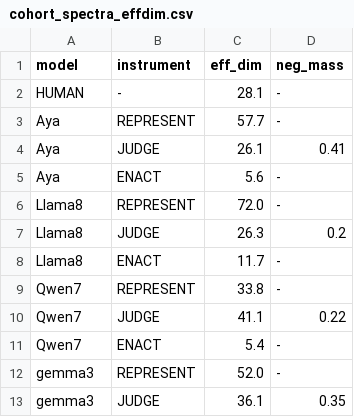
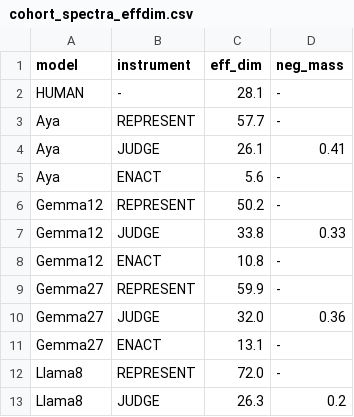
Before and after one commit to statisfactions/personality, a CSV file: results/persona_vectors/figs/cohort_spectra_effdim.csv, drawn as a sheet; only a part is shown; the shorter side is filled out with more unchanged rows.

```diff
--- a/results/persona_vectors/figs/cohort_spectra_effdim.csv
+++ b/results/persona_vectors/figs/cohort_spectra_effdim.csv
@@ -5,2 +5,8 @@ Aya,JUDGE,26.1,0.41
 Aya,ENACT,5.6,-
+Gemma12,REPRESENT,50.2,-
+Gemma12,JUDGE,33.8,0.33
+Gemma12,ENACT,10.8,-
+Gemma27,REPRESENT,59.9,-
+Gemma27,JUDGE,32.0,0.36
+Gemma27,ENACT,13.1,-
 Llama8,REPRESENT,72.0,-
```
Also changed, not shown: 12 other files.
